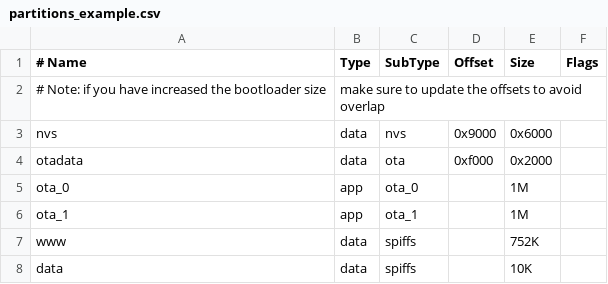
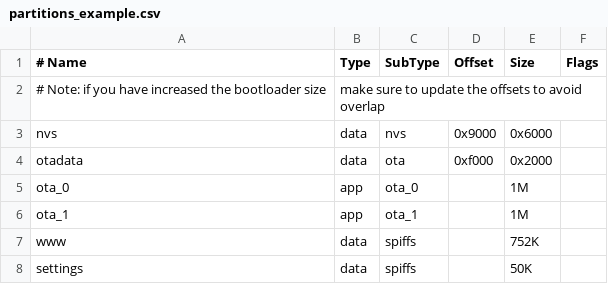
Before and after one commit to paulusTecnion/uberlogger-esp32, a CSV file: partitions_example.csv, drawn as a sheet; the diff names each change by its address in the sheet, - before the commit and + after, or states it on an @@ line.

Commit message:
fix: settings not stored on spiffs

```diff
--- a/partitions_example.csv
+++ b/partitions_example.csv
-A8 (# Name): data
+A8 (# Name): settings
-E8 (Size): 10K
+E8 (Size): 50K
```
Also changed, not shown: 5 other files.
